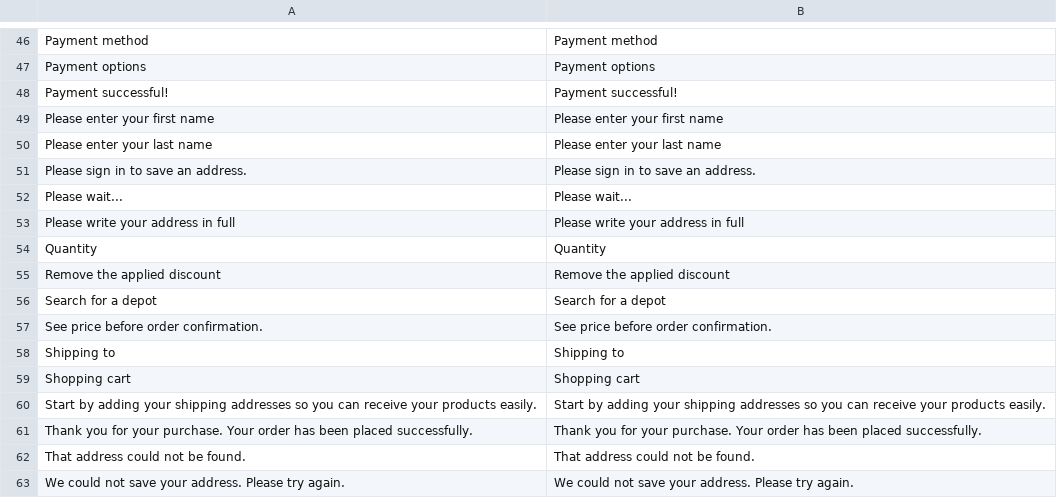
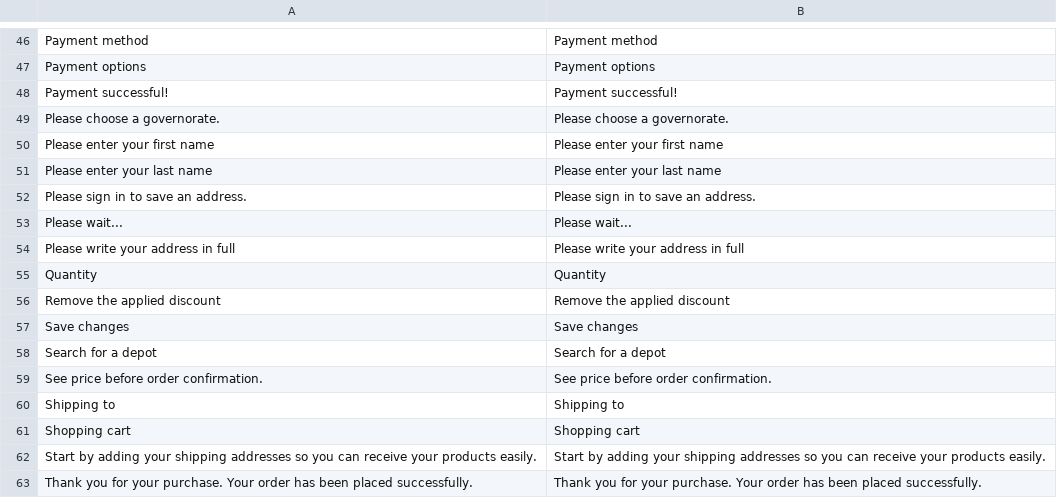
Before and after one commit to EzzAly74/El-3assal, a CSV file: app/code/Spartrak/Checkout/i18n/en_US.csv, drawn as a sheet; only a part is shown, gaps mark what is left out; the shorter side is filled out with more unchanged rows; the diff names each change by its address in the sheet, - before the commit and + after, or states it on an @@ line.

```diff
--- a/app/code/Spartrak/Checkout/i18n/en_US.csv
+++ b/app/code/Spartrak/Checkout/i18n/en_US.csv
+row 49: Please choose a governorate. | Please choose a governorate.
+row 57: Save changes | Save changes
```
Also changed, not shown: app/code/Spartrak/Checkout/i18n/ar_EG.csv, 2 other files.
